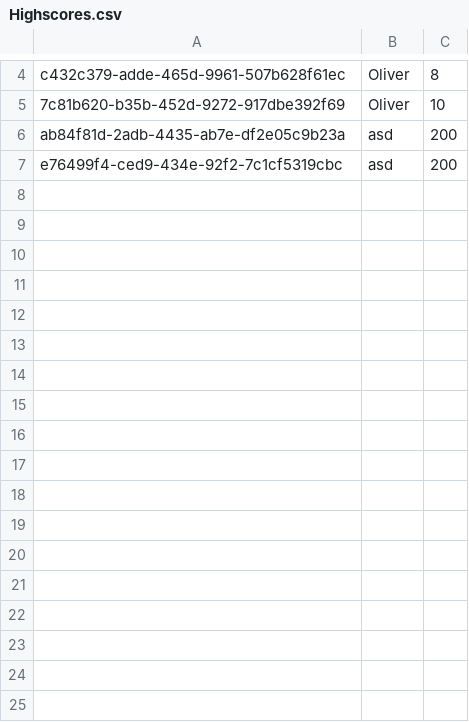
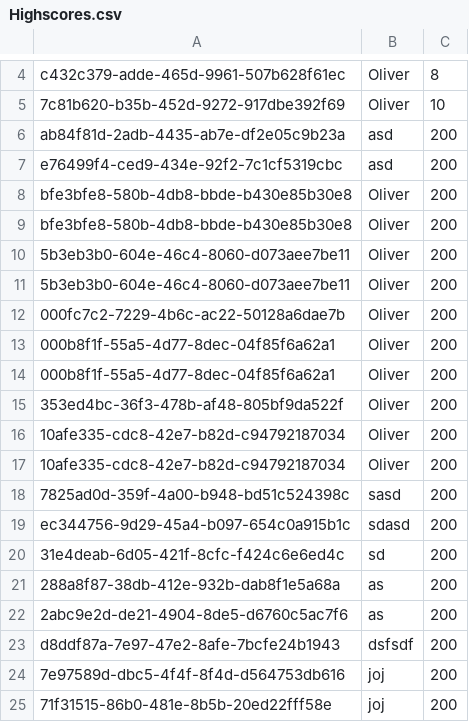
Before and after one commit to Rolf88/Roskilde, a CSV file: Greenfooter/Highscores.csv, drawn as a sheet; only a part is shown, gaps mark what is left out; the diff names each change by its address in the sheet, - before the commit and + after, or states it on an @@ line.

```diff
--- a/Greenfooter/Highscores.csv
+++ b/Greenfooter/Highscores.csv
+row 8: bfe3bfe8-580b-4db8-bbde-b430e85b30e8 | Oliver | 200
+row 9: bfe3bfe8-580b-4db8-bbde-b430e85b30e8 | Oliver | 200
+row 10: 5b3eb3b0-604e-46c4-8060-d073aee7be11 | Oliver | 200
+row 11: 5b3eb3b0-604e-46c4-8060-d073aee7be11 | Oliver | 200
+row 12: 000fc7c2-7229-4b6c-ac22-50128a6dae7b | Oliver | 200
+row 13: 000b8f1f-55a5-4d77-8dec-04f85f6a62a1 | Oliver | 200
+row 14: 000b8f1f-55a5-4d77-8dec-04f85f6a62a1 | Oliver | 200
+row 15: 353ed4bc-36f3-478b-af48-805bf9da522f | Oliver | 200
+row 16: 10afe335-cdc8-42e7-b82d-c94792187034 | Oliver | 200
+row 17: 10afe335-cdc8-42e7-b82d-c94792187034 | Oliver | 200
+row 18: 7825ad0d-359f-4a00-b948-bd51c524398c | sasd | 200
+row 19: ec344756-9d29-45a4-b097-654c0a915b1c | sdasd | 200
+row 20: 31e4deab-6d05-421f-8cfc-f424c6e6ed4c | sd | 200
+row 21: 288a8f87-38db-412e-932b-dab8f1e5a68a | as | 200
+row 22: 2abc9e2d-de21-4904-8de5-d6760c5ac7f6 | as | 200
+row 23: d8ddf87a-7e97-47e2-8afe-7bcfe24b1943 | dsfsdf | 200
+row 24: 7e97589d-dbc5-4f4f-8f4d-d564753db616 | joj | 200
+row 25: 71f31515-86b0-481e-8b5b-20ed22fff58e | joj | 200
```
Also changed, not shown: Greenfooter/Accounts.csv, 1 other file.
